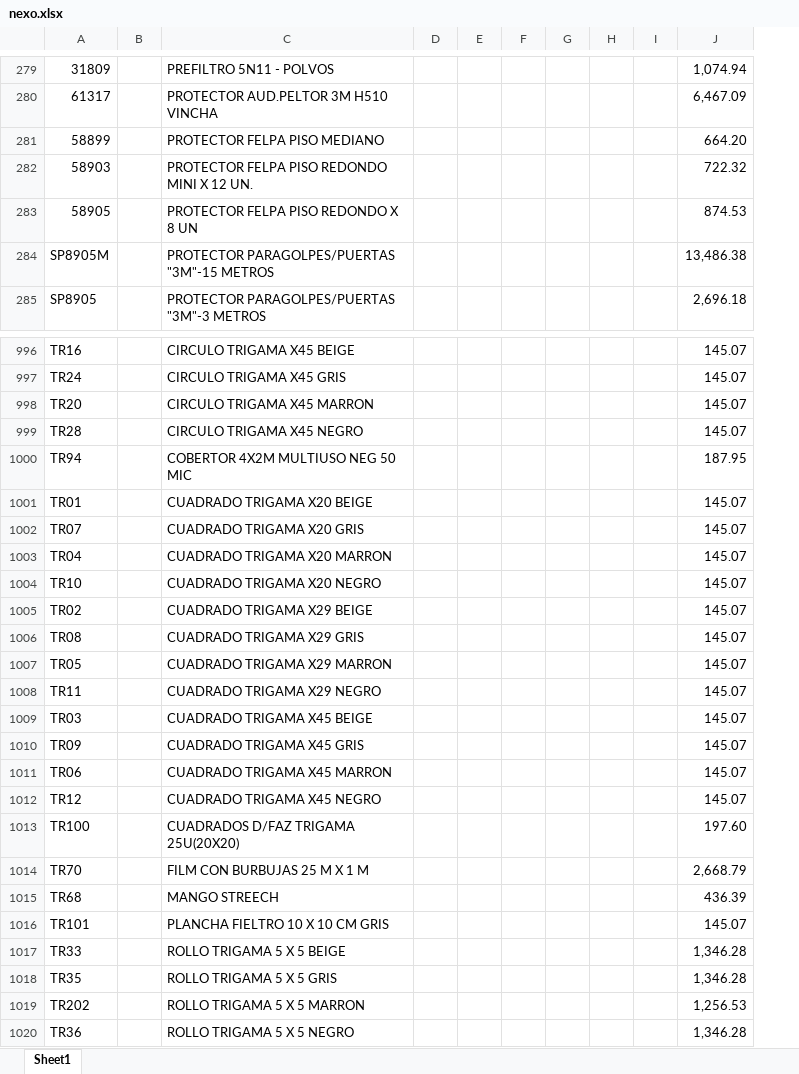
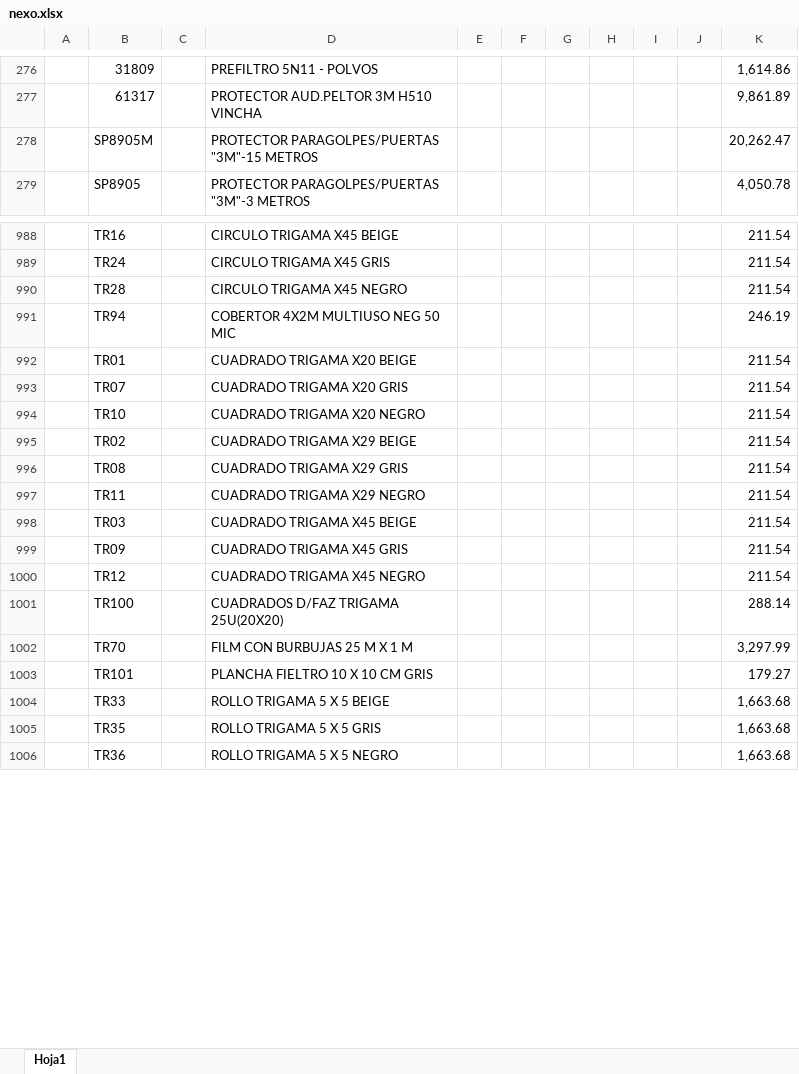
Before and after one commit to jerojimenez17/sanitarios-backend, an Excel workbook: excel-files/nexo.xlsx, sheet Hoja1, drawn as a sheet; only a part is shown, gaps mark what is left out; values as stored, in another font and other column widths than the file's, no cell formats; charts and pictures not drawn; removed rows and columns are numbered as before the commit, all else as after; the diff covers the shown part only; the diff names each change by its address in the sheet, - before the commit and + after, or states it on an @@ line.

Commit message:
change lists

```diff
--- a/excel-files/nexo.xlsx (sheet Hoja1)
+++ b/excel-files/nexo.xlsx (sheet Hoja1)
-sheet tab: Sheet1
+sheet tab: Hoja1
+column A, empty
-column D, empty
-column J, rows 279-280: 1,074.94 | 6,467.09; rows 284-285: 13,486.38 | 2,696.18; rows 996-997: 145.07 | 145.07; rows 999-1002: 145.07 | 187.95 | 145.07 | 145.07; rows 1004-1006: all 145.07; rows 1008-1010: all 145.07; rows 1012-1014: 145.07 | 197.60 | 2,668.79; rows 1016-1018: 145.07 | 1,346.28 | 1,346.28; row 1020: 1,346.28
+column J, empty
+column K, rows 276-279: 1,614.86 | 9,861.89 | 20,262.47 | 4,050.78; rows 988-1006: 211.54 | 211.54 | 211.54 | 246.19 | 211.54 | 211.54 | 211.54 | 211.54 | 211.54 | 211.54 | 211.54 | 211.54 | 211.54 | 288.14 | 3,297.99 | 179.27 | 1,663.68 | 1,663.68 | 1,663.68
-row 281: 58899 |  | PROTECTOR FELPA PISO MEDIANO |  |  |  |  |  |  | 664.20
-row 282: 58903 |  | PROTECTOR FELPA PISO REDONDO MINI X 12 UN. |  |  |  |  |  |  | 722.32
-row 283: 58905 |  | PROTECTOR FELPA PISO REDONDO X 8 UN |  |  |  |  |  |  | 874.53
-row 998: TR20 |  | CIRCULO TRIGAMA X45 MARRON |  |  |  |  |  |  | 145.07
-row 1003: TR04 |  | CUADRADO TRIGAMA X20 MARRON |  |  |  |  |  |  | 145.07
-row 1007: TR05 |  | CUADRADO TRIGAMA X29 MARRON |  |  |  |  |  |  | 145.07
-row 1011: TR06 |  | CUADRADO TRIGAMA X45 MARRON |  |  |  |  |  |  | 145.07
-row 1015: TR68 |  | MANGO STREECH |  |  |  |  |  |  | 436.39
-row 1019: TR202 |  | ROLLO TRIGAMA 5 X 5 MARRON |  |  |  |  |  |  | 1,256.53
```
Also changed, not shown: 9 added rows, 24 removed rows, 3 edited cells and merged cells elsewhere in this sheet, cell formats, charts or pictures, 1 other file.
